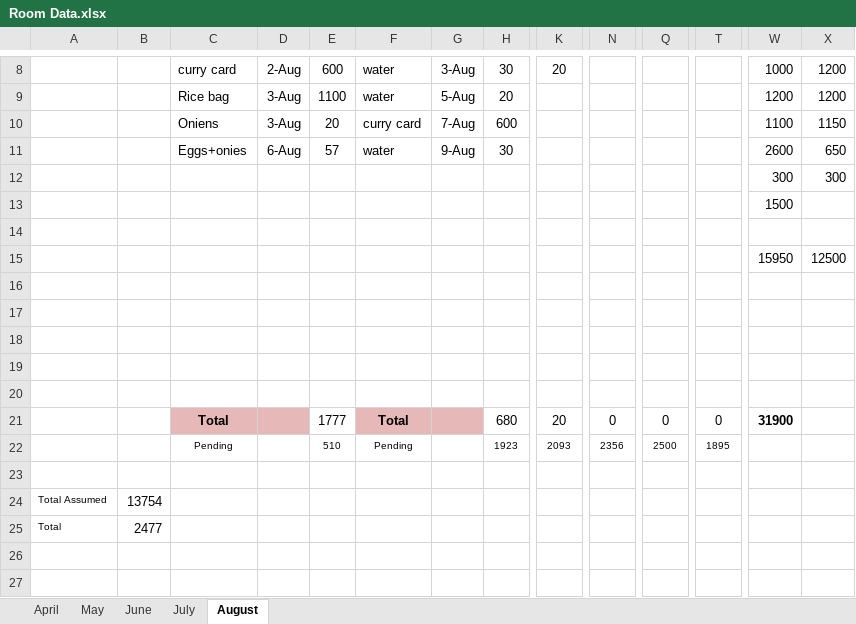
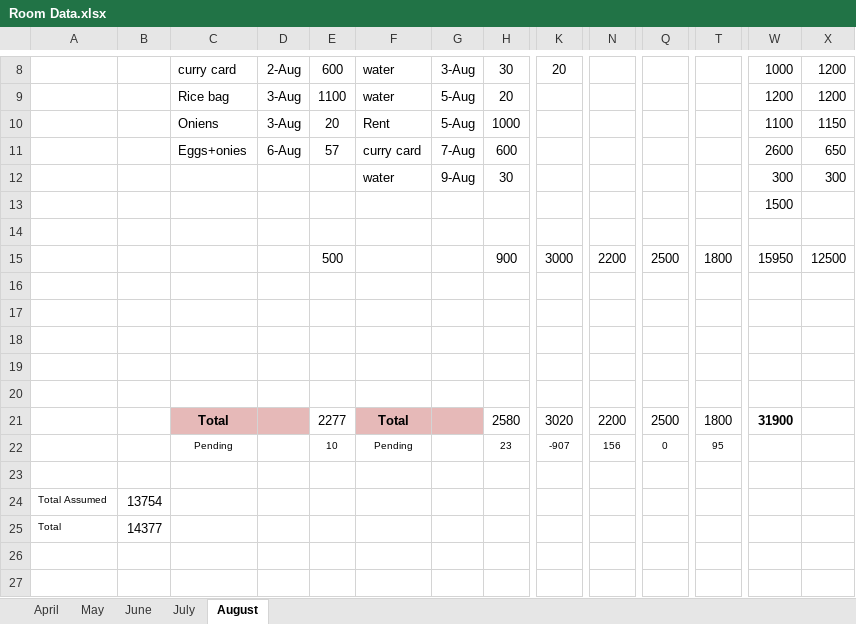
Before and after one commit to MuraliKarre/RoomData, an Excel workbook: Room Data.xlsx, sheet August, drawn as a sheet; only a part is shown, gaps mark what is left out; values as stored, in another font and other column widths than the file's, no borders; removed rows and columns are numbered as before the commit, all else as after; rows hold the shown columns only; the diff names each change by its address in the sheet, - before the commit and + after, or states it on an @@ line.

Commit message:
six

```diff
--- a/Room Data.xlsx (sheet August)
+++ b/Room Data.xlsx (sheet August)
-F10: curry card
+F10: Rent
-G10: 7-Aug
+G10: 5-Aug
-H10: 600
+H10: 1000
-F11: water
+F11: curry card
-G11: 9-Aug
+G11: 7-Aug
-H11: 30
+H11: 600
-F12: (empty)
+F12: water
-G12: (empty)
+G12: 9-Aug
-H12: (empty)
+H12: 30
-row 15:  |  |  |  |  |  |  |  |  |  |  |  | 15950 | 12500
+row 15:  |  |  |  | 500 |  |  | 900 | 3000 | 2200 | 2500 | 1800 | 15950 | 12500
-E21: 1777
+E21: 2277
-H21: 680
+H21: 2580
-K21: 20
+K21: 3020
-N21: 0
+N21: 2200
-Q21: 0
+Q21: 2500
-T21: 0
+T21: 1800
-E22: 510
+E22: 10
-H22: 1923
+H22: 23
-K22: 2093
+K22: -907
-N22: 2356
+N22: 156
-Q22: 2500
+Q22: 0
-T22: 1895
+T22: 95
-B25: 2477
+B25: 14377
```
